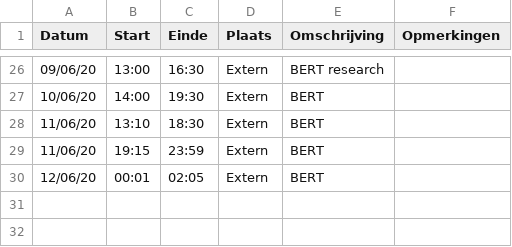
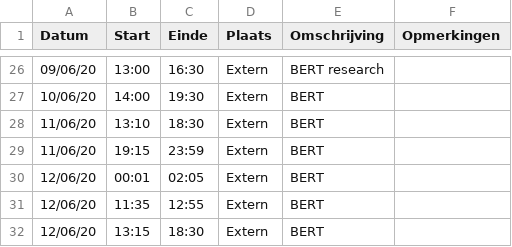
Before and after one commit to anoekstrumane/ml, a CSV file: logboeken/VanHuyneghemBryan.csv, drawn as a sheet; only a part is shown, gaps mark what is left out; the diff names each change by its address in the sheet, - before the commit and + after, or states it on an @@ line.

Commit message:
Update VanHuyneghemBryan.csv

```diff
--- a/logboeken/VanHuyneghemBryan.csv
+++ b/logboeken/VanHuyneghemBryan.csv
+row 31: 12/06/20 | 11:35 | 12:55 | Extern | BERT
+row 32: 12/06/20 | 13:15 | 18:30 | Extern | BERT
```
